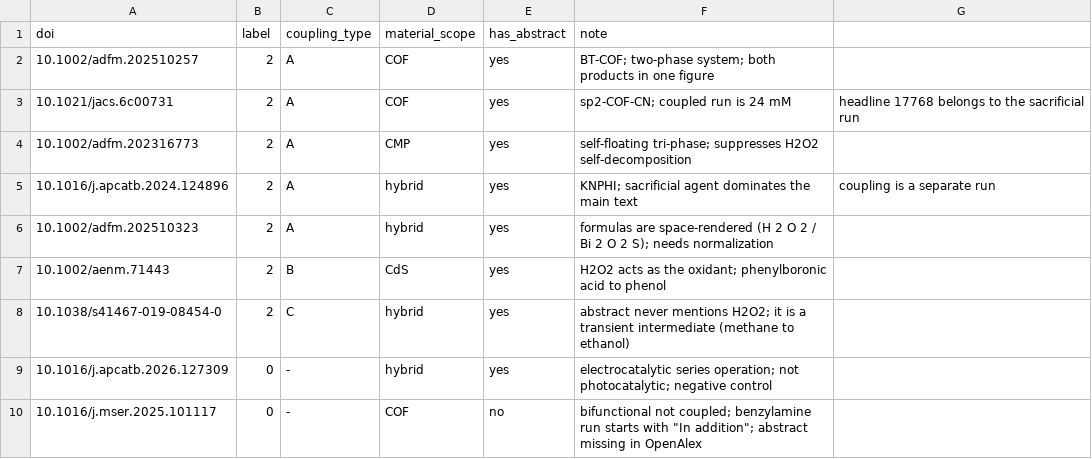
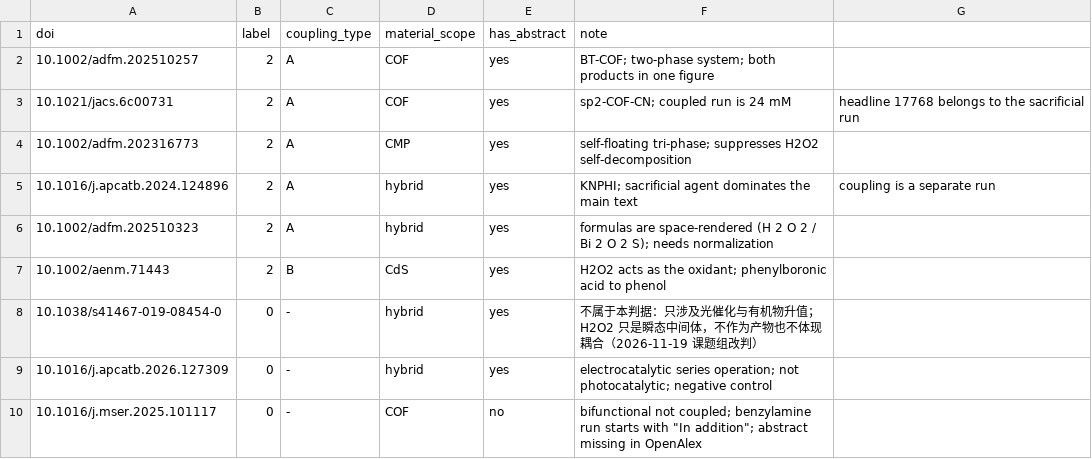
Before and after one commit to QWIET-Crystal/criteria-compiler, a CSV file: packs/cof-h2o2/gold.csv, drawn as a sheet.

Commit message:
fix(gold): s41467 改判为阴性 —— 分母 7 改 6，全站数字同步
课题组判定：10.1038/s41467-019-08454-0 不属于本判据——它只涉及光催化与有机物升值，
H2O2 是瞬态中间体，既不作产物也不体现耦合。

gold.csv 已改 label 2→0 并写明理由。连带重测：

  检索侧  A 815 篇 2/6 ｜ B 2838 篇 6/6 ｜ C 2850 篇 6/6（阴性 0/3、1/3、1/3）
  判据侧  5/6（1 篇无摘要），零疑似

一个重要结果：工具没有把改判后的 s41467 判成「算」，而是判「疑似」——
它拿不准，但没替人下结论。

同步更新：README / DEMO / bench README / CONTRIBUTING / 两份设计树 /
材料 docx / deck 页 04 与逐字稿。历史表述保留并标注「当时分母 7」。

```diff
--- a/packs/cof-h2o2/gold.csv
+++ b/packs/cof-h2o2/gold.csv
@@ -7,3 +7,3 @@ doi,label,coupling_type,material_scope,has_abstract,note
 10.1002/aenm.71443,2,B,CdS,yes,H2O2 acts as the oxidant; phenylboronic acid to phenol
-10.1038/s41467-019-08454-0,2,C,hybrid,yes,abstract never mentions H2O2; it is a transient intermediate (methane to ethanol)
+10.1038/s41467-019-08454-0,0,-,hybrid,yes,不属于本判据：只涉及光催化与有机物升值；H2O2 只是瞬态中间体，不作为产物也不体现耦合（2026-11-19 课题组改判）
 10.1016/j.apcatb.2026.127309,0,-,hybrid,yes,electrocatalytic series operation; not photocatalytic; negative control
```
Also changed, not shown: 5 other files.
